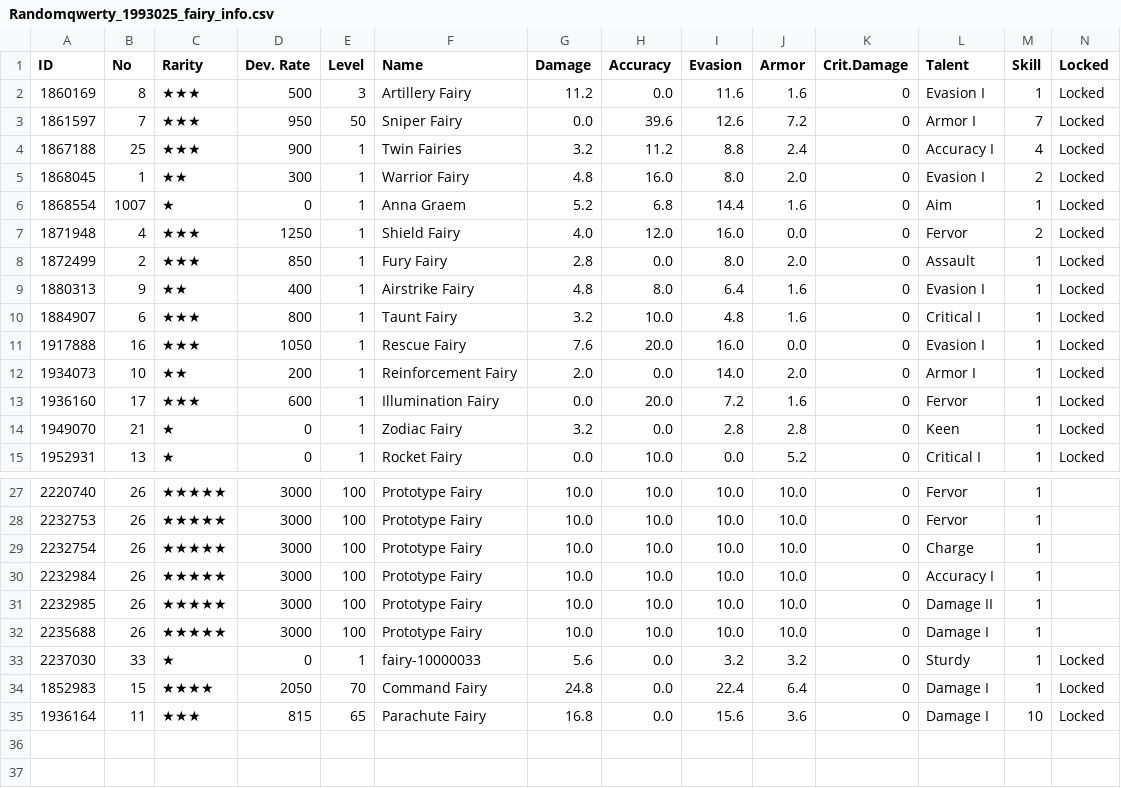
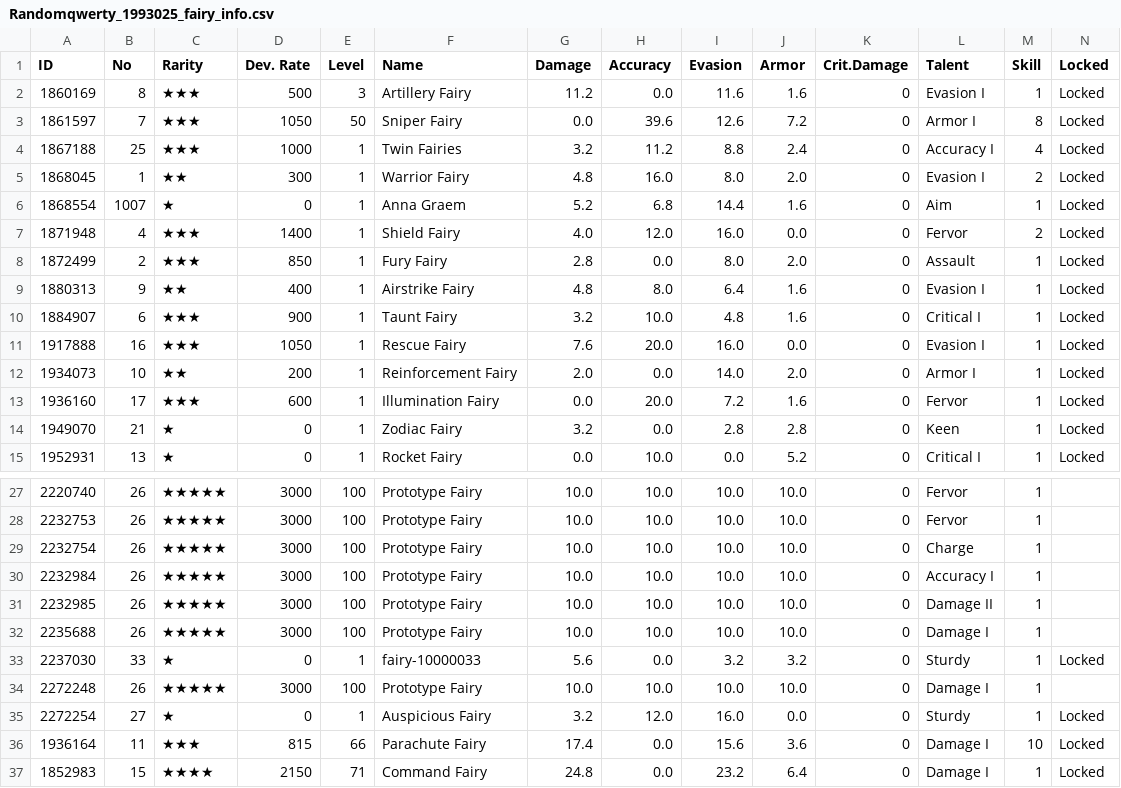
Before and after one commit to randomqwerty/randomqwerty_gfl, a CSV file: Randomqwerty_1993025_fairy_info.csv, drawn as a sheet; only a part is shown, gaps mark what is left out.

```diff
--- a/Randomqwerty_1993025_fairy_info.csv
+++ b/Randomqwerty_1993025_fairy_info.csv
@@ -2,10 +2,10 @@
 1860169,8,★★★,500,3,Artillery Fairy,11.2,0.0,11.6,1.6,0,Evasion I,1,Locked
-1861597,7,★★★,950,50,Sniper Fairy,0.0,39.6,12.6,7.2,0,Armor I,7,Locked
-1867188,25,★★★,900,1,Twin Fairies,3.2,11.2,8.8,2.4,0,Accuracy I,4,Locked
+1861597,7,★★★,1050,50,Sniper Fairy,0.0,39.6,12.6,7.2,0,Armor I,8,Locked
+1867188,25,★★★,1000,1,Twin Fairies,3.2,11.2,8.8,2.4,0,Accuracy I,4,Locked
 1868045,1,★★,300,1,Warrior Fairy,4.8,16.0,8.0,2.0,0,Evasion I,2,Locked
 1868554,1007,★,0,1,Anna Graem,5.2,6.8,14.4,1.6,0,Aim,1,Locked
-1871948,4,★★★,1250,1,Shield Fairy,4.0,12.0,16.0,0.0,0,Fervor,2,Locked
+1871948,4,★★★,1400,1,Shield Fairy,4.0,12.0,16.0,0.0,0,Fervor,2,Locked
 1872499,2,★★★,850,1,Fury Fairy,2.8,0.0,8.0,2.0,0,Assault,1,Locked
 1880313,9,★★,400,1,Airstrike Fairy,4.8,8.0,6.4,1.6,0,Evasion I,1,Locked
-1884907,6,★★★,800,1,Taunt Fairy,3.2,10.0,4.8,1.6,0,Critical I,1,Locked
+1884907,6,★★★,900,1,Taunt Fairy,3.2,10.0,4.8,1.6,0,Critical I,1,Locked
 1917888,16,★★★,1050,1,Rescue Fairy,7.6,20.0,16.0,0.0,0,Evasion I,1,Locked
@@ -33,3 +33,5 @@
 2237030,33,★,0,1,fairy-10000033,5.6,0.0,3.2,3.2,0,Sturdy,1,Locked
-1852983,15,★★★★,2050,70,Command Fairy,24.8,0.0,22.4,6.4,0,Damage I,1,Locked
-1936164,11,★★★,815,65,Parachute Fairy,16.8,0.0,15.6,3.6,0,Damage I,10,Locked
+2272248,26,★★★★★,3000,100,Prototype Fairy,10.0,10.0,10.0,10.0,0,Damage I,1,
+2272254,27,★,0,1,Auspicious Fairy,3.2,12.0,16.0,0.0,0,Sturdy,1,Locked
+1936164,11,★★★,815,66,Parachute Fairy,17.4,0.0,15.6,3.6,0,Damage I,10,Locked
+1852983,15,★★★★,2150,71,Command Fairy,24.8,0.0,23.2,6.4,0,Damage I,1,Locked
```
Also changed, not shown: Randomqwerty_1993025_doll_info.csv, Randomqwerty_1993025_equip_info.csv, 12 other files.
